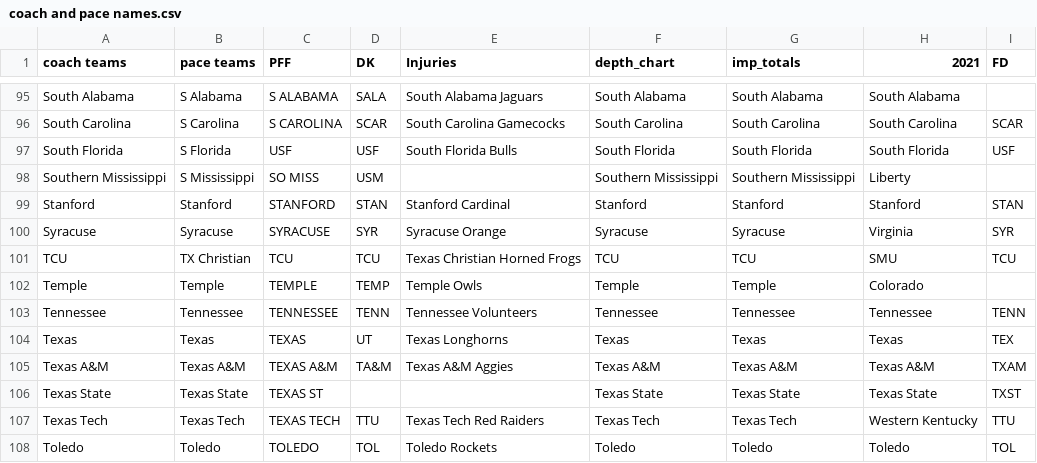
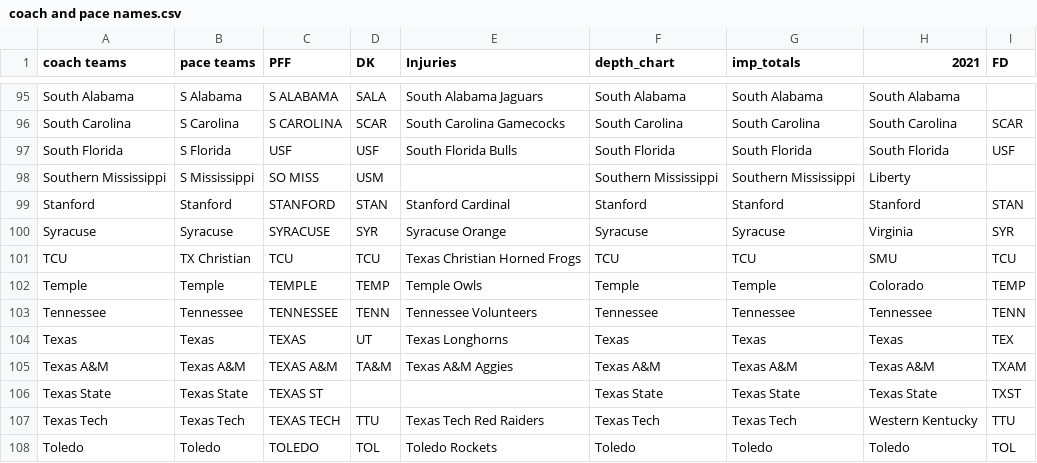
Before and after one commit to NastyAnalytics/DFS, a CSV file: CFB/coach and pace names.csv, drawn as a sheet; only a part is shown, gaps mark what is left out.

```diff
--- a/CFB/coach and pace names.csv
+++ b/CFB/coach and pace names.csv
@@ -101,3 +101,3 @@ Syracuse,Syracuse,SYRACUSE,SYR,Syracuse Orange,Syracuse,Syracuse,Virginia,SYR
 TCU,TX Christian,TCU,TCU,Texas Christian Horned Frogs,TCU,TCU,SMU,TCU
-Temple,Temple,TEMPLE,TEMP,Temple Owls,Temple,Temple,Colorado,
+Temple,Temple,TEMPLE,TEMP,Temple Owls,Temple,Temple,Colorado,TEMP
 Tennessee,Tennessee,TENNESSEE,TENN,Tennessee Volunteers,Tennessee,Tennessee,Tennessee,TENN
```
Also changed, not shown: CFB/depth_charts.csv, CFB/imp_totals.csv, 9 other files.
